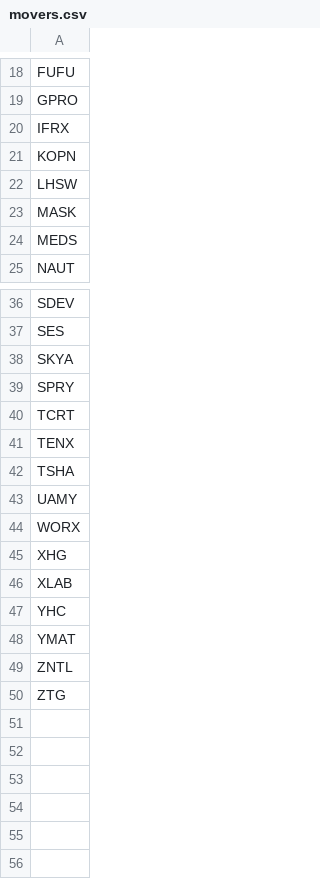
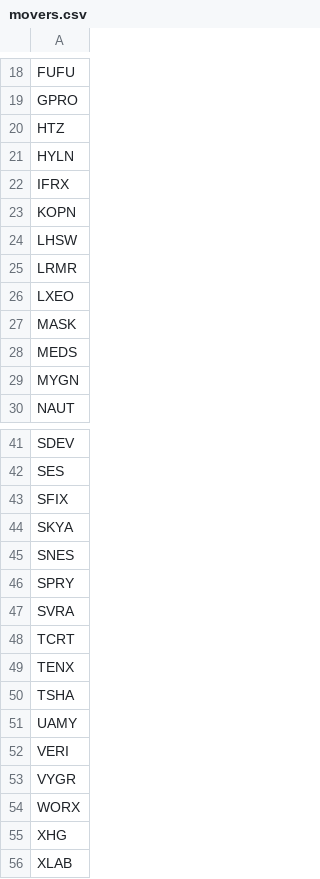
Before and after one commit to aligaam2-art/pennybot, a CSV file: journal/days/2026-10-19/movers.csv, drawn as a sheet; only a part is shown, gaps mark what is left out; the shorter side is filled out with more unchanged rows; the diff names each change by its address in the sheet, - before the commit and + after, or states it on an @@ line.

```diff
--- a/journal/days/2026-10-19/movers.csv
+++ b/journal/days/2026-10-19/movers.csv
+row 20: HTZ
+row 21: HYLN
+row 25: LRMR
+row 26: LXEO
+row 29: MYGN
+row 43: SFIX
+row 45: SNES
+row 47: SVRA
+row 52: VERI
+row 53: VYGR
```
Also changed, not shown: journal/days/2026-10-19/watchlist.csv, 1 other file.
